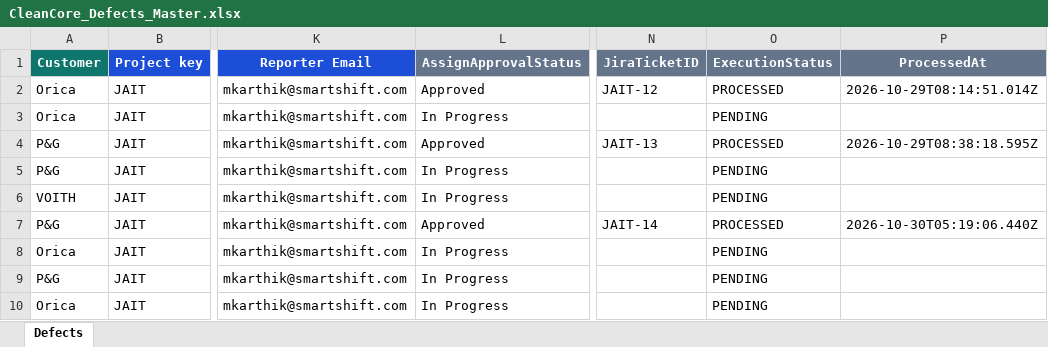
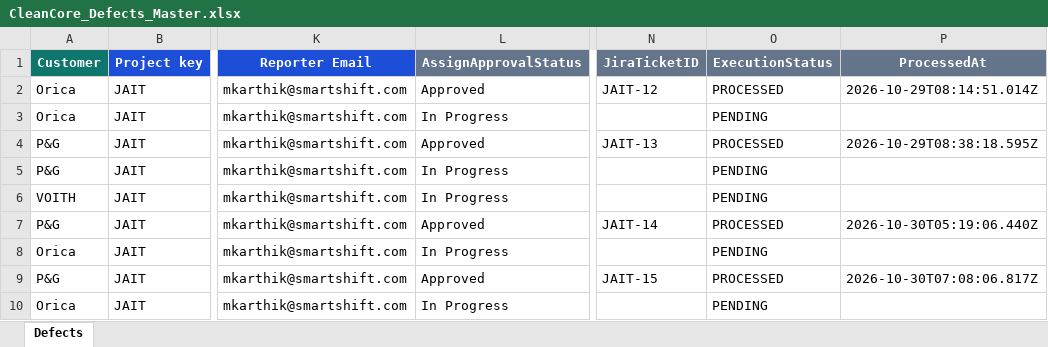
Before and after one commit to mkarthik-sst/smartshift-defect-hub, an Excel workbook: master/CleanCore_Defects_Master.xlsx, sheet Defects, drawn as a sheet; only a part is shown, gaps mark what is left out; values as stored, in another font and other column widths than the file's, no borders; the diff names each change by its address in the sheet, - before the commit and + after, or states it on an @@ line.

Commit message:
defect-hub: master workbook (9 records)

```diff
--- a/master/CleanCore_Defects_Master.xlsx (sheet Defects)
+++ b/master/CleanCore_Defects_Master.xlsx (sheet Defects)
-L9 (AssignApprovalStatus): In Progress
+L9 (AssignApprovalStatus): Approved
-N9 (JiraTicketID): (empty)
+N9 (JiraTicketID): JAIT-15
-O9 (ExecutionStatus): PENDING
+O9 (ExecutionStatus): PROCESSED
-P9 (ProcessedAt): (empty)
+P9 (ProcessedAt): 2026-10-30T07:08:06.817Z
```
